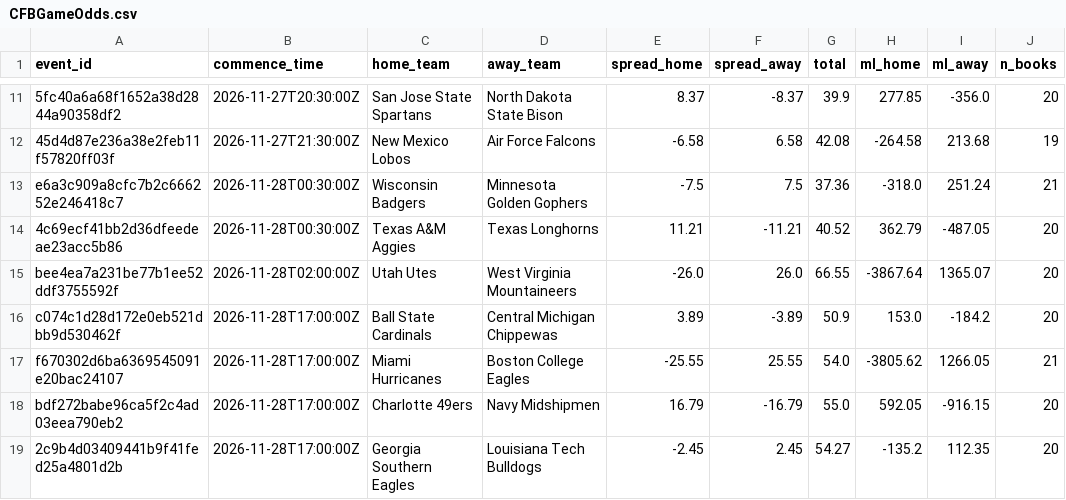
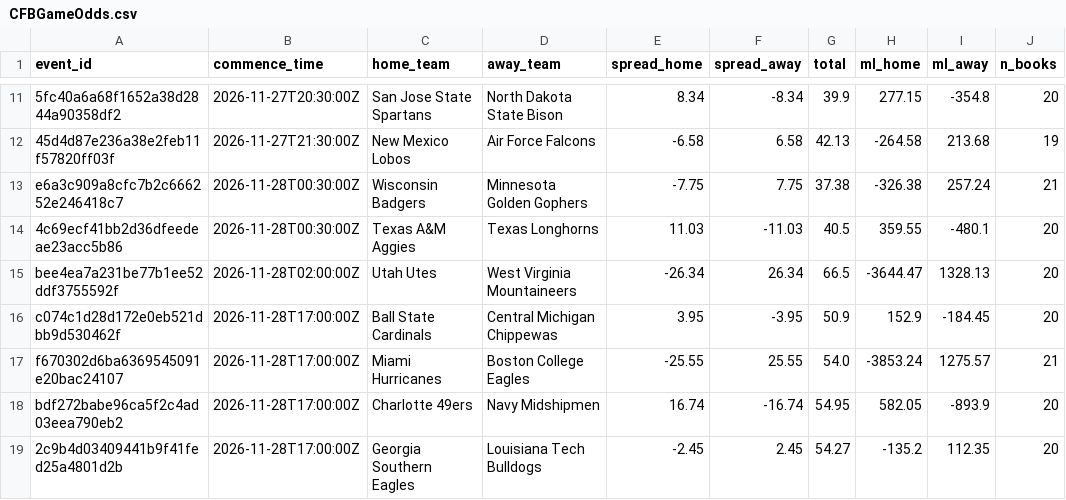
Before and after one commit to 925Sports/cfb-dfs-data, a CSV file: CFBGameOdds.csv, drawn as a sheet; only a part is shown, gaps mark what is left out; the diff covers the shown part only; the diff names each change by its address in the sheet, - before the commit and + after, or states it on an @@ line.

```diff
--- a/CFBGameOdds.csv
+++ b/CFBGameOdds.csv
-E11 (spread_home): 8.37
+E11 (spread_home): 8.34
-F11 (spread_away): -8.37
+F11 (spread_away): -8.34
-H11 (ml_home): 277.85
+H11 (ml_home): 277.15
-I11 (ml_away): -356.0
+I11 (ml_away): -354.8
-G12 (total): 42.08
+G12 (total): 42.13
-E13 (spread_home): -7.5
+E13 (spread_home): -7.75
-F13 (spread_away): 7.5
+F13 (spread_away): 7.75
-G13 (total): 37.36
+G13 (total): 37.38
-H13 (ml_home): -318.0
+H13 (ml_home): -326.38
-I13 (ml_away): 251.24
+I13 (ml_away): 257.24
-E14 (spread_home): 11.21
+E14 (spread_home): 11.03
-F14 (spread_away): -11.21
+F14 (spread_away): -11.03
-G14 (total): 40.52
+G14 (total): 40.5
-H14 (ml_home): 362.79
+H14 (ml_home): 359.55
-I14 (ml_away): -487.05
+I14 (ml_away): -480.1
-E15 (spread_home): -26.0
+E15 (spread_home): -26.34
-F15 (spread_away): 26.0
+F15 (spread_away): 26.34
-G15 (total): 66.55
+G15 (total): 66.5
-H15 (ml_home): -3867.64
+H15 (ml_home): -3644.47
-I15 (ml_away): 1365.07
+I15 (ml_away): 1328.13
-E16 (spread_home): 3.89
+E16 (spread_home): 3.95
-F16 (spread_away): -3.89
+F16 (spread_away): -3.95
-H16 (ml_home): 153.0
+H16 (ml_home): 152.9
-I16 (ml_away): -184.2
+I16 (ml_away): -184.45
-H17 (ml_home): -3805.62
+H17 (ml_home): -3853.24
-I17 (ml_away): 1266.05
+I17 (ml_away): 1275.57
-E18 (spread_home): 16.79
+E18 (spread_home): 16.74
-F18 (spread_away): -16.79
+F18 (spread_away): -16.74
-G18 (total): 55.0
+G18 (total): 54.95
-H18 (ml_home): 592.05
+H18 (ml_home): 582.05
-I18 (ml_away): -916.15
+I18 (ml_away): -893.9
```
Also changed, not shown: 164 edited cells elsewhere in this file.
